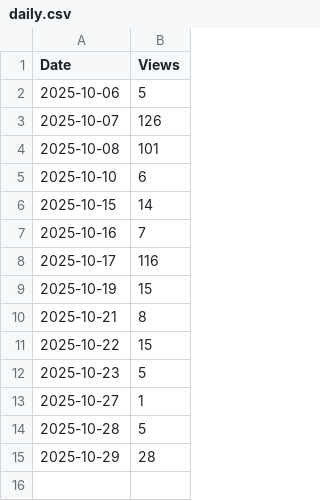
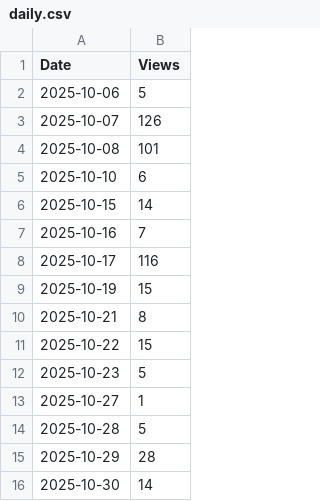
Before and after one commit to Cosagax/BibleBucket, a CSV file: stats/daily.csv, drawn as a sheet; the diff names each change by its address in the sheet, - before the commit and + after, or states it on an @@ line.

```diff
--- a/stats/daily.csv
+++ b/stats/daily.csv
+row 16: 2025-10-30 | 14
```
Also changed, not shown: 3 other files.
